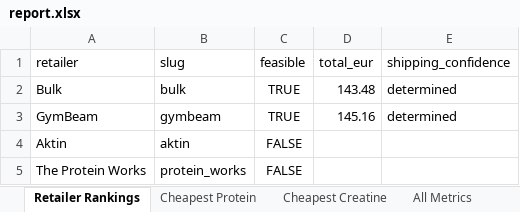
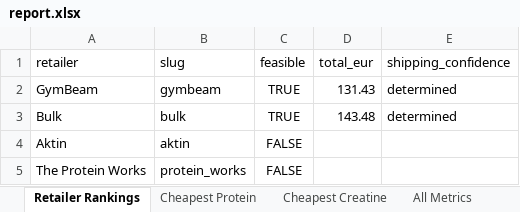
Before and after one commit to ToxicMinds/Web-Scr, an Excel workbook: artifacts/reports/report.xlsx, sheet Retailer Rankings, drawn as a sheet; values as stored, in another font and other column widths than the file's, no borders; removed rows and columns are numbered as before the commit, all else as after; the diff names each change by its address in the sheet, - before the commit and + after, or states it on an @@ line.

```diff
--- a/artifacts/reports/report.xlsx (sheet Retailer Rankings)
+++ b/artifacts/reports/report.xlsx (sheet Retailer Rankings)
+row 2: GymBeam | gymbeam | TRUE | 131.43 | determined
-row 3: GymBeam | gymbeam | TRUE | 145.16 | determined
```
Also changed, not shown: sheet Cheapest Creatine, sheet All Metrics, web/public/reports/report.xlsx, 13 other files.
